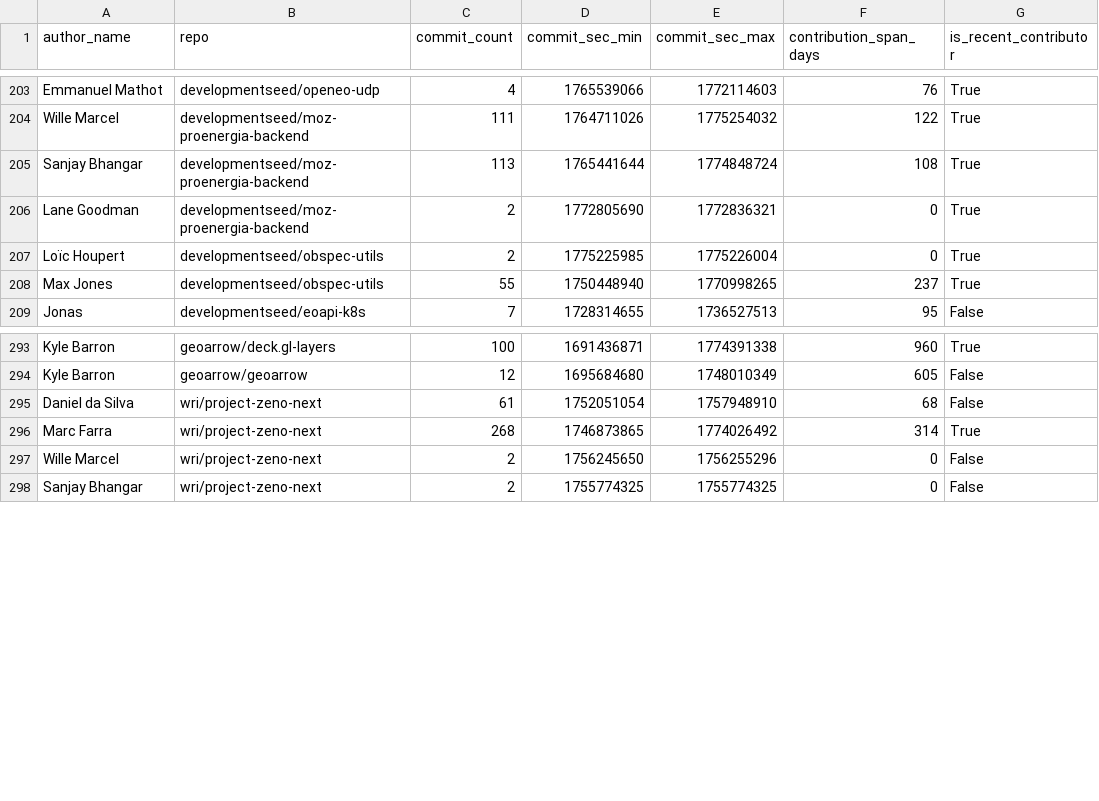
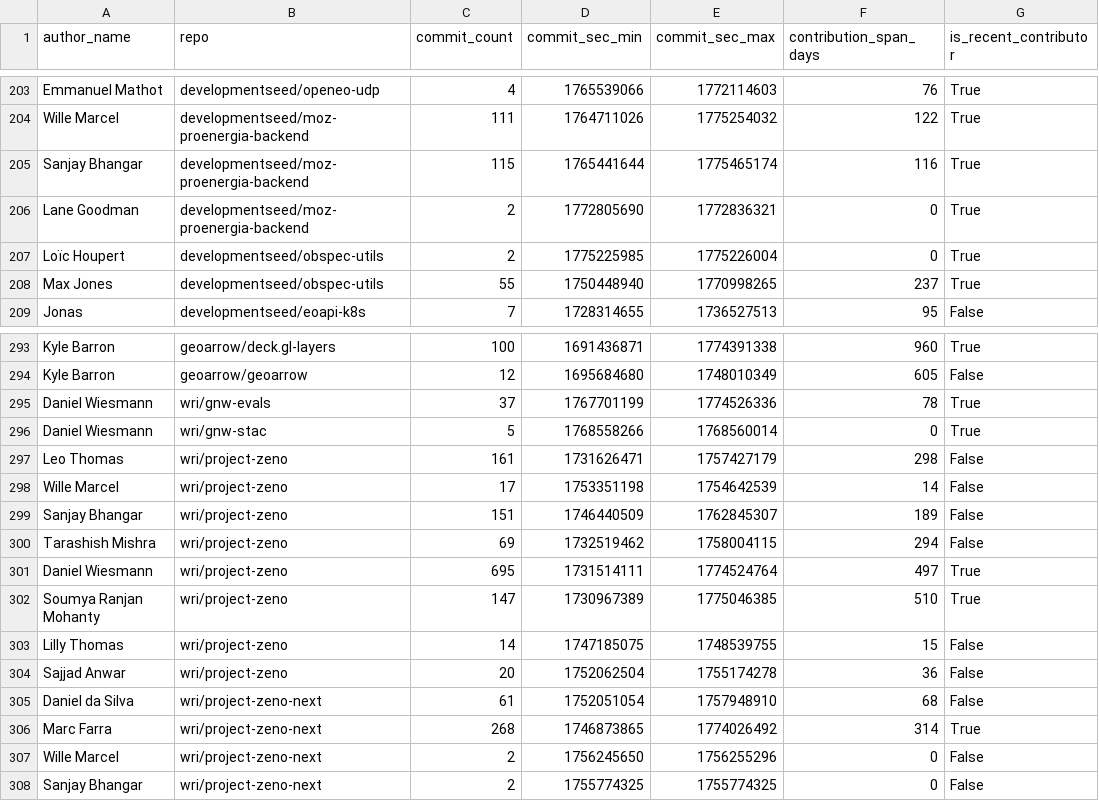
Before and after one commit to developmentseed/contributor-network, a CSV file: public/data/links.csv, drawn as a sheet; only a part is shown, gaps mark what is left out.

```diff
--- a/public/data/links.csv
+++ b/public/data/links.csv
@@ -204,3 +204,3 @@ Emmanuel Mathot,developmentseed/openeo-udp,4,1765539066,1772114603,76,True
 Wille Marcel,developmentseed/moz-proenergia-backend,111,1764711026,1775254032,122,True
-Sanjay Bhangar,developmentseed/moz-proenergia-backend,113,1765441644,1774848724,108,True
+Sanjay Bhangar,developmentseed/moz-proenergia-backend,115,1765441644,1775465174,116,True
 Lane Goodman,developmentseed/moz-proenergia-backend,2,1772805690,1772836321,0,True
@@ -294,2 +294,12 @@ Kyle Barron,geoarrow/deck.gl-layers,100,1691436871,1774391338,960,True
 Kyle Barron,geoarrow/geoarrow,12,1695684680,1748010349,605,False
+Daniel Wiesmann,wri/gnw-evals,37,1767701199,1774526336,78,True
+Daniel Wiesmann,wri/gnw-stac,5,1768558266,1768560014,0,True
+Leo Thomas,wri/project-zeno,161,1731626471,1757427179,298,False
+Wille Marcel,wri/project-zeno,17,1753351198,1754642539,14,False
+Sanjay Bhangar,wri/project-zeno,151,1746440509,1762845307,189,False
+Tarashish Mishra,wri/project-zeno,69,1732519462,1758004115,294,False
+Daniel Wiesmann,wri/project-zeno,695,1731514111,1774524764,497,True
+Soumya Ranjan Mohanty,wri/project-zeno,147,1730967389,1775046385,510,True
+Lilly Thomas,wri/project-zeno,14,1747185075,1748539755,15,False
+Sajjad Anwar,wri/project-zeno,20,1752062504,1755174278,36,False
 Daniel da Silva,wri/project-zeno-next,61,1752051054,1757948910,68,False
```
Also changed, not shown: public/data/repositories.csv, 25 other files.
